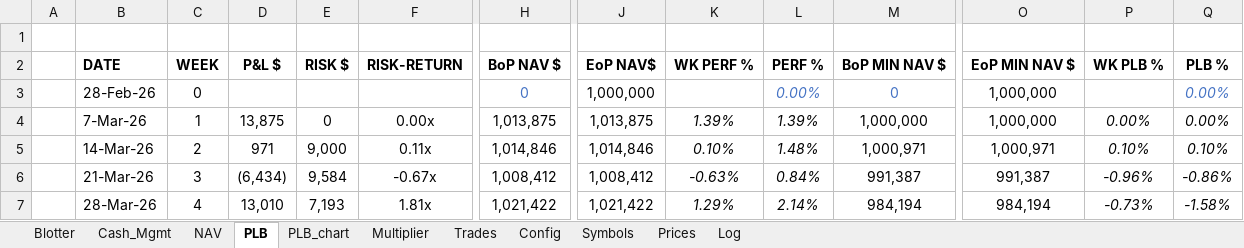
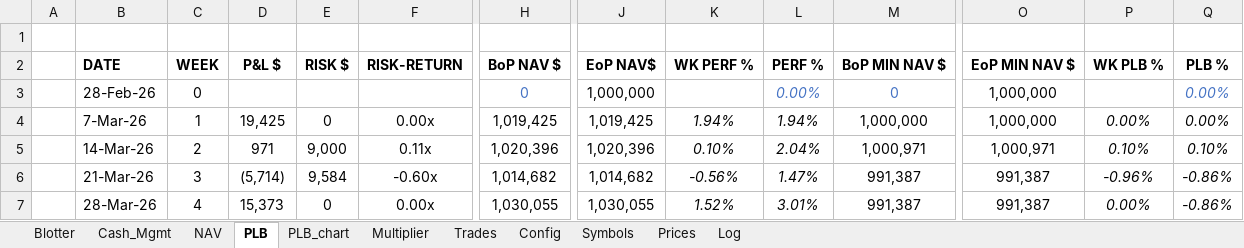
Before and after one commit to spatrese/1xw-website, an Excel workbook: 1XW_TradeBlotter_Web.xlsx, sheet PLB, drawn as a sheet; only a part is shown, gaps mark what is left out; values as stored, in another font and other column widths than the file's, no borders; the diff covers the shown part only; the diff names each change by its address in the sheet, - before the commit and + after, or states it on an @@ line.

```diff
--- a/1XW_TradeBlotter_Web.xlsx (sheet PLB)
+++ b/1XW_TradeBlotter_Web.xlsx (sheet PLB)
-D4: 13,875
+D4: 19,425
-H4: 1,013,875
+H4: 1,019,425
-J4: 1,013,875
+J4: 1,019,425
-K4: 1.39%
+K4: 1.94%
-L4: 1.39%
+L4: 1.94%
-H5: 1,014,846
+H5: 1,020,396
-J5: 1,014,846
+J5: 1,020,396
-L5: 1.48%
+L5: 2.04%
-D6: (6,434)
+D6: (5,714)
-F6: -0.67x
+F6: -0.60x
-H6: 1,008,412
+H6: 1,014,682
-J6: 1,008,412
+J6: 1,014,682
-K6: -0.63%
+K6: -0.56%
-L6: 0.84%
+L6: 1.47%
-D7: 13,010
+D7: 15,373
-E7: 7,193
+E7: 0
-F7: 1.81x
+F7: 0.00x
-H7: 1,021,422
+H7: 1,030,055
-J7: 1,021,422
+J7: 1,030,055
-K7: 1.29%
+K7: 1.52%
-L7: 2.14%
+L7: 3.01%
-M7: 984,194
+M7: 991,387
-O7: 984,194
+O7: 991,387
-P7: -0.73%
+P7: 0.00%
-Q7: -1.58%
+Q7: -0.86%
```
Also changed, not shown: 30 edited cells elsewhere in this sheet, sheet Prices, sheet Log, sheet Blotter, sheet Trades, sheet NAV, sheet Cash_Mgmt, charts or pictures, 2 other files.
